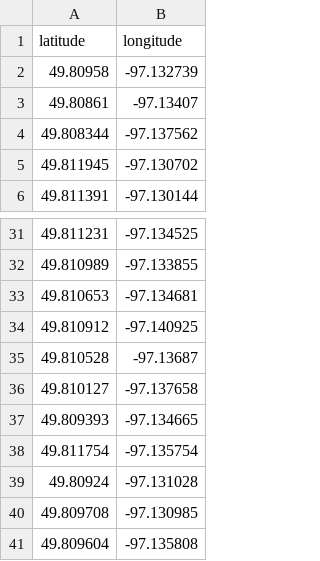
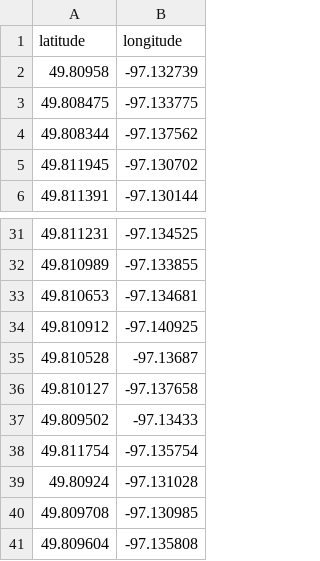
Before and after one commit to 4020group5/project, a CSV file: assets/locations.csv, drawn as a sheet; only a part is shown, gaps mark what is left out; removed rows and columns are numbered as before the commit, all else as after; the diff names each change by its address in the sheet, - before the commit and + after, or states it on an @@ line.

Commit message:
correct building data
-remove Engineering Atrium
-refine UC & EITC locations

```diff
--- a/assets/locations.csv
+++ b/assets/locations.csv
-row 3: 49.80861 | -97.13407
+row 3: 49.808475 | -97.133775
-row 37: 49.809393 | -97.134665
+row 37: 49.809502 | -97.13433
```
Also changed, not shown: assets/buildings.csv, assets/departments.csv, 1 other file.
